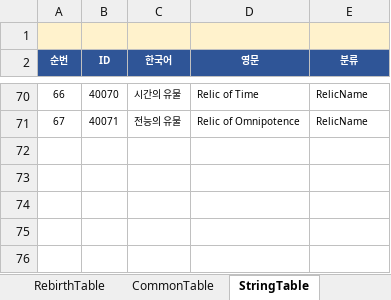
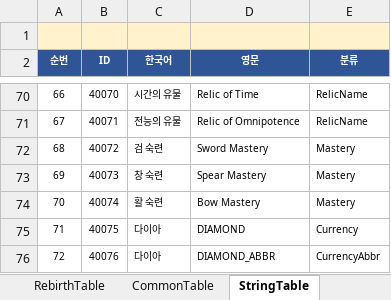
Before and after one commit to MasKids/idle_rpg, an Excel workbook: balance/balance.xlsx, sheet StringTable, drawn as a sheet; only a part is shown, gaps mark what is left out; values as stored, in another font and other column widths than the file's, no borders; the diff names each change by its address in the sheet, - before the commit and + after, or states it on an @@ line.

```diff
--- a/balance/balance.xlsx (sheet StringTable)
+++ b/balance/balance.xlsx (sheet StringTable)
+row 72: 68 | 40072 | 검 숙련 | Sword Mastery | Mastery
+row 73: 69 | 40073 | 창 숙련 | Spear Mastery | Mastery
+row 74: 70 | 40074 | 활 숙련 | Bow Mastery | Mastery
+row 75: 71 | 40075 | 다이아 | DIAMOND | Currency
+row 76: 72 | 40076 | 다이아 | DIAMOND_ABBR | CurrencyAbbr
```
Also changed, not shown: sheet MasteryTable, sheet #TableDefine, 12 other files.
